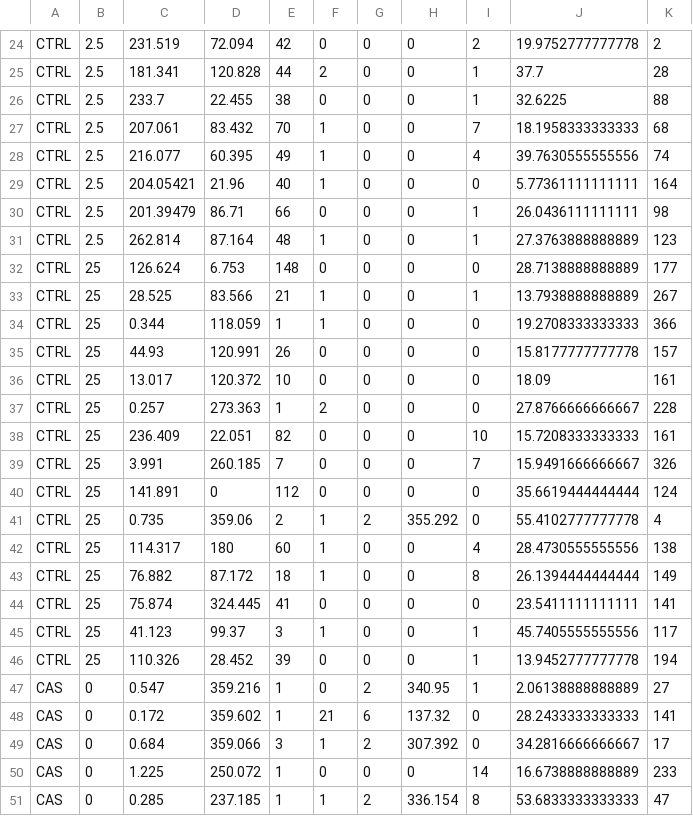
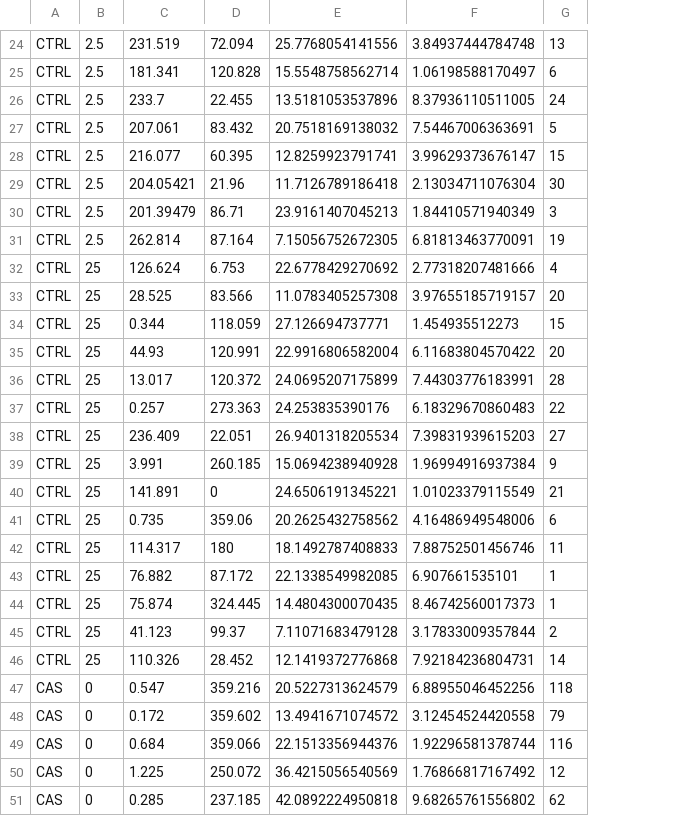
Before and after one commit to lanec-unifesspa/5-HT-CAS, a CSV file: data/fluoxetine/FLX_during_exposure.csv, drawn as a sheet; only a part is shown, gaps mark what is left out; removed rows and columns are numbered as before the commit, all else as after; the diff covers the shown part only; the diff names each change by its address in the sheet, - before the commit and + after, or states it on an @@ line.

```diff
--- a/data/fluoxetine/FLX_during_exposure.csv
+++ b/data/fluoxetine/FLX_during_exposure.csv
+column E, rows 24-51: 25.7768054141556 | 15.5548758562714 | 13.5181053537896 | 20.7518169138032 | 12.8259923791741 | 11.7126789186418 | 23.9161407045213 | 7.15056752672305 | 22.6778429270692 | 11.0783405257308 | 27.126694737771 | 22.9916806582004 | 24.0695207175899 | 24.253835390176 | 26.9401318205534 | 15.0694238940928 | 24.6506191345221 | 20.2625432758562 | 18.1492787408833 | 22.1338549982085 | 14.4804300070435 | 7.11071683479128 | 12.1419372776868 | 20.5227313624579 | 13.4941671074572 | 22.1513356944376 | 36.4215056540569 | 42.0892224950818
+column F, rows 24-51: 3.84937444784748 | 1.06198588170497 | 8.37936110511005 | 7.54467006363691 | 3.99629373676147 | 2.13034711076304 | 1.84410571940349 | 6.81813463770091 | 2.77318207481666 | 3.97655185719157 | 1.454935512273 | 6.11683804570422 | 7.44303776183991 | 6.18329670860483 | 7.39831939615203 | 1.96994916937384 | 1.01023379115549 | 4.16486949548006 | 7.88752501456746 | 6.907661535101 | 8.46742560017373 | 3.17833009357844 | 7.92184236804731 | 6.88955046452256 | 3.12454524420558 | 1.92296581378744 | 1.76866817167492 | 9.68265761556802
-column F, rows 24-51: 0 | 2 | 0 | 1 | 1 | 1 | 0 | 1 | 0 | 1 | 1 | 0 | 0 | 2 | 0 | 0 | 0 | 1 | 1 | 1 | 0 | 1 | 0 | 0 | 21 | 1 | 0 | 1
-column G, rows 24-51: 0 | 0 | 0 | 0 | 0 | 0 | 0 | 0 | 0 | 0 | 0 | 0 | 0 | 0 | 0 | 0 | 0 | 2 | 0 | 0 | 0 | 0 | 0 | 2 | 6 | 2 | 0 | 2
-column H, rows 24-51: 0 | 0 | 0 | 0 | 0 | 0 | 0 | 0 | 0 | 0 | 0 | 0 | 0 | 0 | 0 | 0 | 0 | 355.292 | 0 | 0 | 0 | 0 | 0 | 340.95 | 137.32 | 307.392 | 0 | 336.154
-column I, rows 24-51: 2 | 1 | 1 | 7 | 4 | 0 | 1 | 1 | 0 | 1 | 0 | 0 | 0 | 0 | 10 | 7 | 0 | 0 | 4 | 8 | 0 | 1 | 1 | 1 | 0 | 0 | 14 | 8
-column J, rows 24-51: 19.9752777777778 | 37.7 | 32.6225 | 18.1958333333333 | 39.7630555555556 | 5.77361111111111 | 26.0436111111111 | 27.3763888888889 | 28.7138888888889 | 13.7938888888889 | 19.2708333333333 | 15.8177777777778 | 18.09 | 27.8766666666667 | 15.7208333333333 | 15.9491666666667 | 35.6619444444444 | 55.4102777777778 | 28.4730555555556 | 26.1394444444444 | 23.5411111111111 | 45.7405555555556 | 13.9452777777778 | 2.06138888888889 | 28.2433333333333 | 34.2816666666667 | 16.6738888888889 | 53.6833333333333
-column K, rows 24-51: 2 | 28 | 88 | 68 | 74 | 164 | 98 | 123 | 177 | 267 | 366 | 157 | 161 | 228 | 161 | 326 | 124 | 4 | 138 | 149 | 141 | 117 | 194 | 27 | 141 | 17 | 233 | 47
-G24: 42
+G24: 13
-G25: 44
+G25: 6
-G26: 38
+G26: 24
-G27: 70
+G27: 5
-G28: 49
+G28: 15
-G29: 40
+G29: 30
-G30: 66
+G30: 3
-G31: 48
+G31: 19
-G32: 148
+G32: 4
-G33: 21
+G33: 20
-G34: 1
+G34: 15
-G35: 26
+G35: 20
-G36: 10
+G36: 28
-G37: 1
+G37: 22
-G38: 82
+G38: 27
-G39: 7
+G39: 9
-G40: 112
+G40: 21
-G41: 2
+G41: 6
-G42: 60
+G42: 11
-G43: 18
+G43: 1
-G44: 41
+G44: 1
-G45: 3
+G45: 2
-G46: 39
+G46: 14
-G47: 1
+G47: 118
-G48: 1
+G48: 79
-G49: 3
+G49: 116
-G50: 1
+G50: 12
-G51: 1
+G51: 62
```
Also changed, not shown: 1 added row, 1 removed row and 62 edited cells elsewhere in this file.
